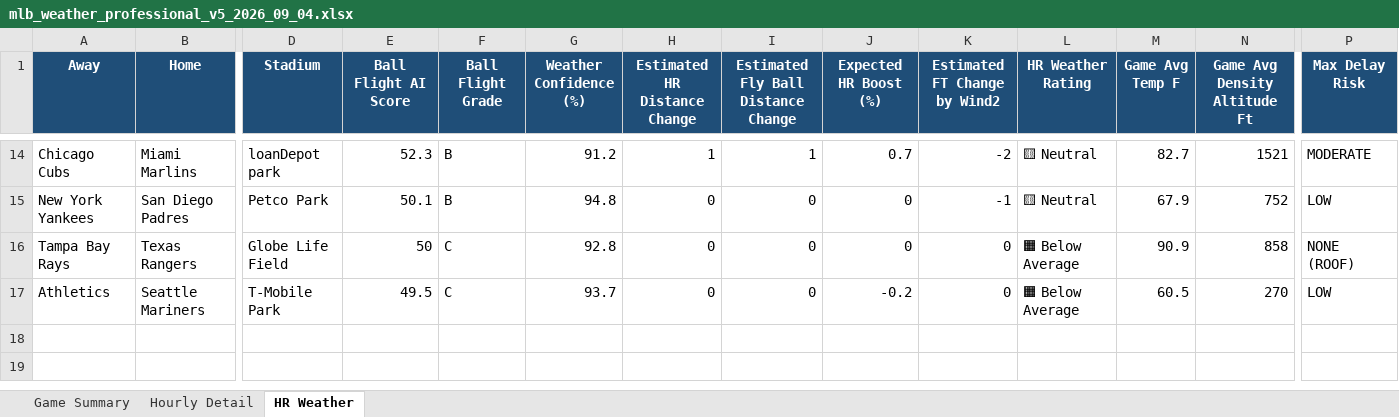
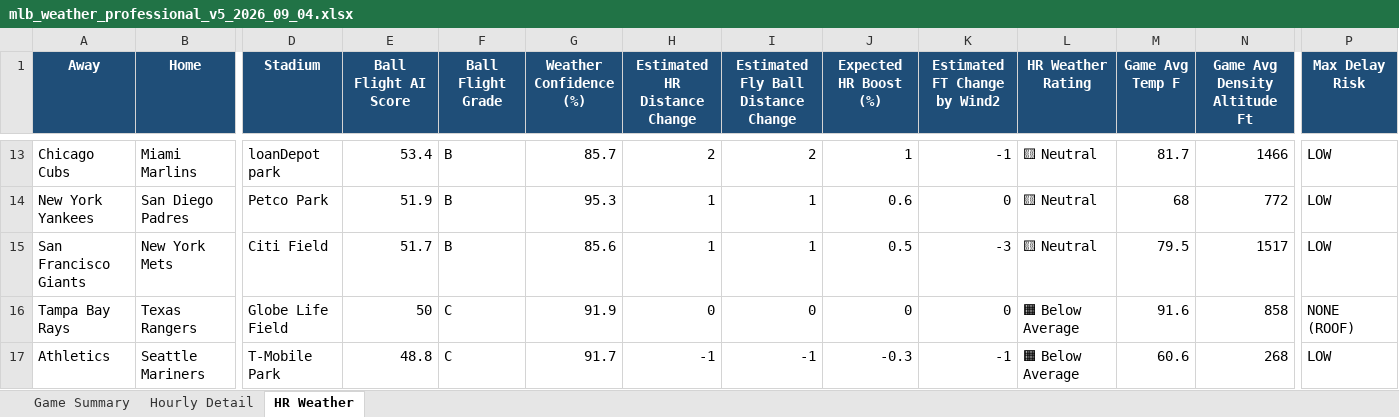
Before and after one commit to pzbaseball/mlb-site-data, an Excel workbook: mlb_weather_professional_v5_2026_09_04.xlsx, sheet HR Weather, drawn as a sheet; only a part is shown, gaps mark what is left out; values as stored, in another font and other column widths than the file's, no borders; conditional formats not drawn; addresses are those after the commit; rows hold the shown columns only; the diff covers the shown part only; the diff names each change by its address in the sheet, - before the commit and + after, or states it on an @@ line.

Commit message:
Update MLB weather 2026-09-04 01:31 PM PT

```diff
--- a/mlb_weather_professional_v5_2026_09_04.xlsx (sheet HR Weather)
+++ b/mlb_weather_professional_v5_2026_09_04.xlsx (sheet HR Weather)
-E13 (Ball Flight AI Score): 52.3
+E13 (Ball Flight AI Score): 53.4
-G13 (Weather Confidence (%)): 91.2
+G13 (Weather Confidence (%)): 85.7
-H13 (Estimated HR Distance Change): 1
+H13 (Estimated HR Distance Change): 2
-I13: 1
+I13: 2
-J13 (Expected HR Boost (%)): 0.7
+J13 (Expected HR Boost (%)): 1
-K13 (Estimated FT Change by Wind2): -2
+K13 (Estimated FT Change by Wind2): -1
-M13 (Game Avg Temp F): 82.7
+M13 (Game Avg Temp F): 81.7
-N13 (Game Avg Density Altitude Ft): 1521
+N13 (Game Avg Density Altitude Ft): 1466
-P13 (Max Delay Risk): MODERATE
+P13 (Max Delay Risk): LOW
-E14 (Ball Flight AI Score): 50.1
+E14 (Ball Flight AI Score): 51.9
-G14 (Weather Confidence (%)): 94.8
+G14 (Weather Confidence (%)): 95.3
-H14 (Estimated HR Distance Change): 0
+H14 (Estimated HR Distance Change): 1
-I14: 0
+I14: 1
-J14 (Expected HR Boost (%)): 0
+J14 (Expected HR Boost (%)): 0.6
-K14 (Estimated FT Change by Wind2): -1
+K14 (Estimated FT Change by Wind2): 0
-M14 (Game Avg Temp F): 67.9
+M14 (Game Avg Temp F): 68
-N14 (Game Avg Density Altitude Ft): 752
+N14 (Game Avg Density Altitude Ft): 772
+row 15: San Francisco Giants | New York Mets | Citi Field | 51.7 | B | 85.6 | 1 | 1 | 0.5 | -3 | 🟨 Neutral | 79.5 | 1517 | LOW
-G16 (Weather Confidence (%)): 92.8
+G16 (Weather Confidence (%)): 91.9
-M16 (Game Avg Temp F): 90.9
+M16 (Game Avg Temp F): 91.6
-E17 (Ball Flight AI Score): 49.5
+E17 (Ball Flight AI Score): 48.8
-G17 (Weather Confidence (%)): 93.7
+G17 (Weather Confidence (%)): 91.7
-H17 (Estimated HR Distance Change): 0
+H17 (Estimated HR Distance Change): -1
-I17: 0
+I17: -1
-J17 (Expected HR Boost (%)): -0.2
+J17 (Expected HR Boost (%)): -0.3
-K17 (Estimated FT Change by Wind2): 0
+K17 (Estimated FT Change by Wind2): -1
-M17 (Game Avg Temp F): 60.5
+M17 (Game Avg Temp F): 60.6
-N17 (Game Avg Density Altitude Ft): 270
+N17 (Game Avg Density Altitude Ft): 268
```
Also changed, not shown: 2 added rows, 3 removed rows and 53 edited cells elsewhere in this sheet, sheet Hourly Detail, sheet Game Summary, 2 other files.
